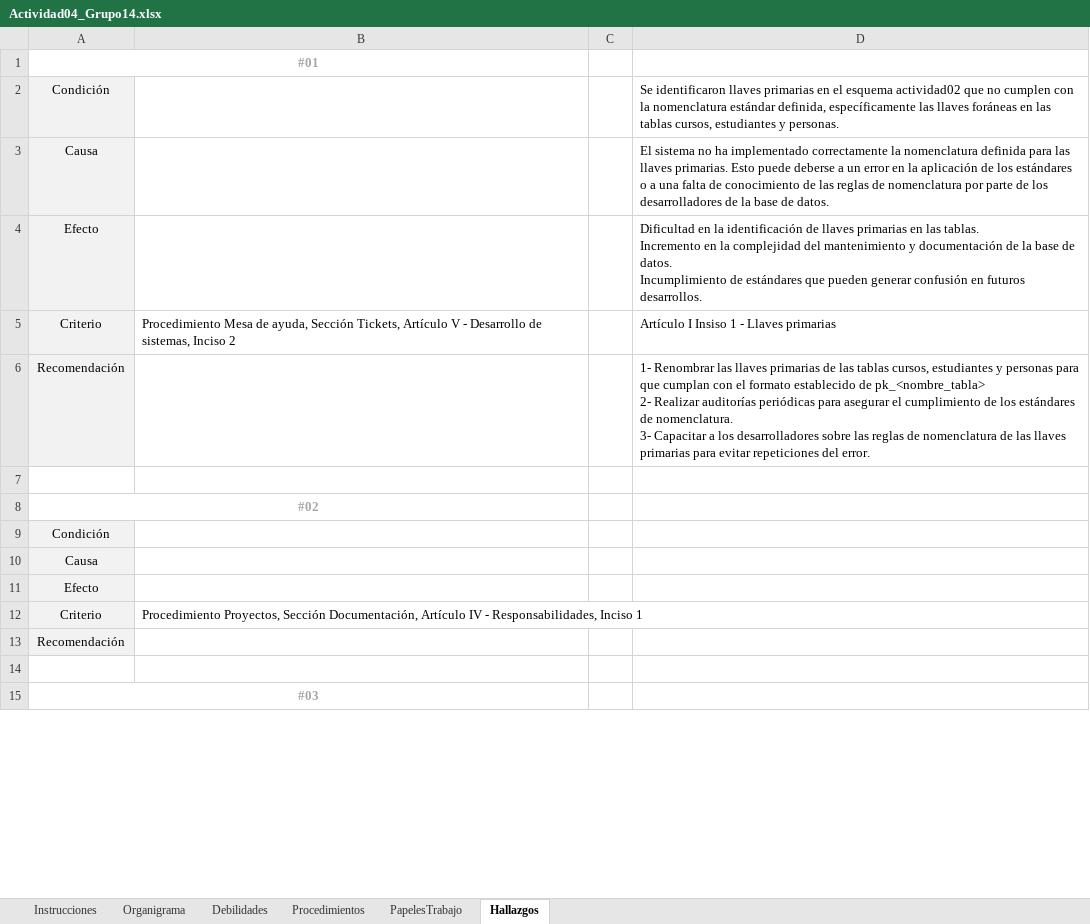
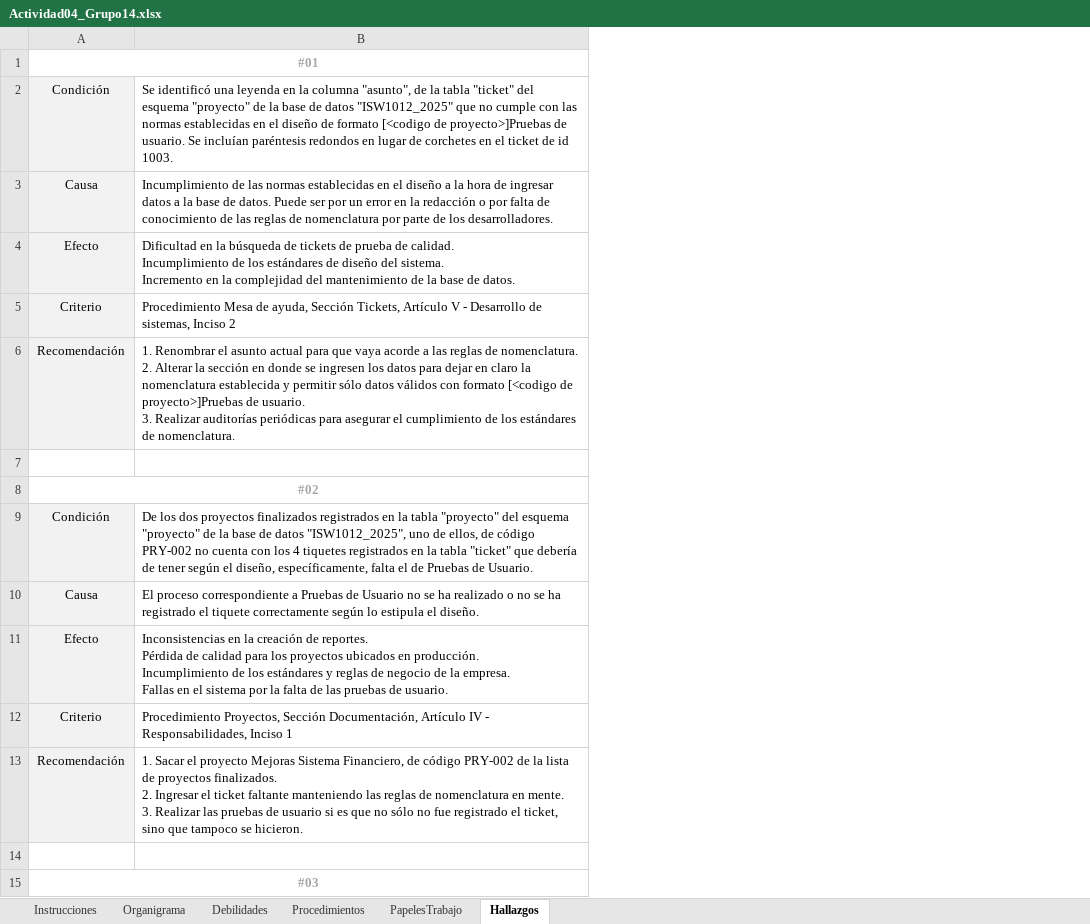
Before and after one commit to pamelamurilloa/Auditoria-ISW1012-Actividades, an Excel workbook: Actividad04/Actividad04_Grupo14.xlsx, sheet Hallazgos, drawn as a sheet; only a part is shown; values as stored, in another font and other column widths than the file's, no borders; ↵ is a line break in a cell; the diff names each change by its address in the sheet, - before the commit and + after, or states it on an @@ line.

Commit message:
Actualizacion del documento excel, hallazgos, papeles de trabajo y debilidades 1 y 2 fueron completadas

```diff
--- a/Actividad04/Actividad04_Grupo14.xlsx (sheet Hallazgos)
+++ b/Actividad04/Actividad04_Grupo14.xlsx (sheet Hallazgos)
-column C, empty
-column D, rows 2-6: Se identificaron llaves primarias en el esquema actividad02 que no cumplen con la nomenclatura estándar definida, específicamente las llaves foráneas en las tablas cursos, estudiantes y personas. | El sistema no ha implementado correctamente la nomenclatura definida para las llaves primarias. Esto puede deberse a un error en la aplicación de los estándares o a una falta de conocimiento de las reglas de nomenclatura por parte de los desarrolladores de la base de datos. | Dificultad en la identificación de llaves primarias en las tablas. ↵ Incremento en la complejidad del mantenimiento y documentación de la base de datos. ↵ Incumplimiento de estándares que pueden generar confusión en futuros desarrollos. | Artículo I Insiso 1 - Llaves primarias | 1- Renombrar las llaves primarias de las tablas cursos, estudiantes y personas para que cumplan con el formato establecido de pk_<nombre_tabla> ↵ 2- Realizar auditorías periódicas para asegurar el cumplimiento de los estándares de nomenclatura. ↵ 3- Capacitar a los desarrolladores sobre las reglas de nomenclatura de las llaves primarias para evitar repeticiones del error.
-B2: (empty)
+B2: Se identificó una leyenda en la columna "asunto", de la tabla "ticket" del esquema "proyecto" de la base de datos "ISW1012_2025" que no cumple con las normas establecidas en el diseño de formato [<codigo de proyecto>]Pruebas de usuario. Se incluían paréntesis redondos en lugar de corchetes en el ticket de id 1003.
-B3: (empty)
+B3: Incumplimiento de las normas establecidas en el diseño a la hora de ingresar datos a la base de datos. Puede ser por un error en la redacción o por falta de conocimiento de las reglas de nomenclatura por parte de los desarrolladores.
-B4: (empty)
+B4: Dificultad en la búsqueda de tickets de prueba de calidad. ↵ Incumplimiento de los estándares de diseño del sistema. ↵ Incremento en la complejidad del mantenimiento de la base de datos.
-B6: (empty)
+B6: 1. Renombrar el asunto actual para que vaya acorde a las reglas de nomenclatura. ↵ 2. Alterar la sección en donde se ingresen los datos para dejar en claro la nomenclatura establecida y permitir sólo datos válidos con formato [<codigo de proyecto>]Pruebas de usuario. ↵ 3. Realizar auditorías periódicas para asegurar el cumplimiento de los estándares de nomenclatura.
-B9: (empty)
+B9: De los dos proyectos finalizados registrados en la tabla "proyecto" del esquema "proyecto" de la base de datos "ISW1012_2025", uno de ellos, de código PRY-002 no cuenta con los 4 tiquetes registrados en la tabla "ticket" que debería de tener según el diseño, específicamente, falta el de Pruebas de Usuario.
-B10: (empty)
+B10: El proceso correspondiente a Pruebas de Usuario no se ha realizado o no se ha registrado el tiquete correctamente según lo estipula el diseño.
-B11: (empty)
+B11: Inconsistencias en la creación de reportes. ↵ Pérdida de calidad para los proyectos ubicados en producción. ↵ Incumplimiento de los estándares y reglas de negocio de la empresa. ↵ Fallas en el sistema por la falta de las pruebas de usuario.
-B13: (empty)
+B13: 1. Sacar el proyecto Mejoras Sistema Financiero, de código PRY-002 de la lista de proyectos finalizados. ↵ 2. Ingresar el ticket faltante manteniendo las reglas de nomenclatura en mente. ↵ 3. Realizar las pruebas de usuario si es que no sólo no fue registrado el ticket, sino que tampoco se hicieron.
```
Also changed, not shown: sheet Procedimientos, sheet PapelesTrabajo, sheet Debilidades, charts or pictures.
